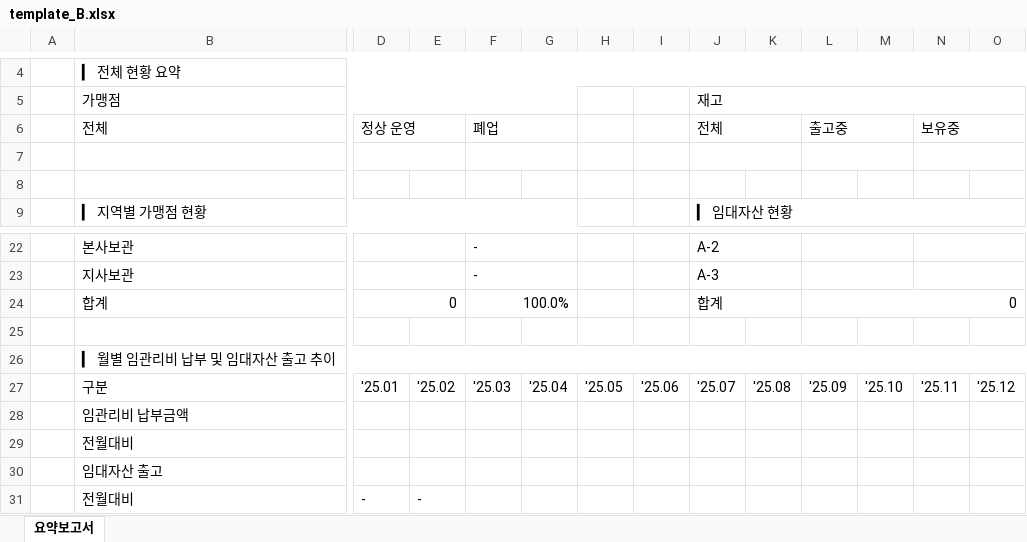
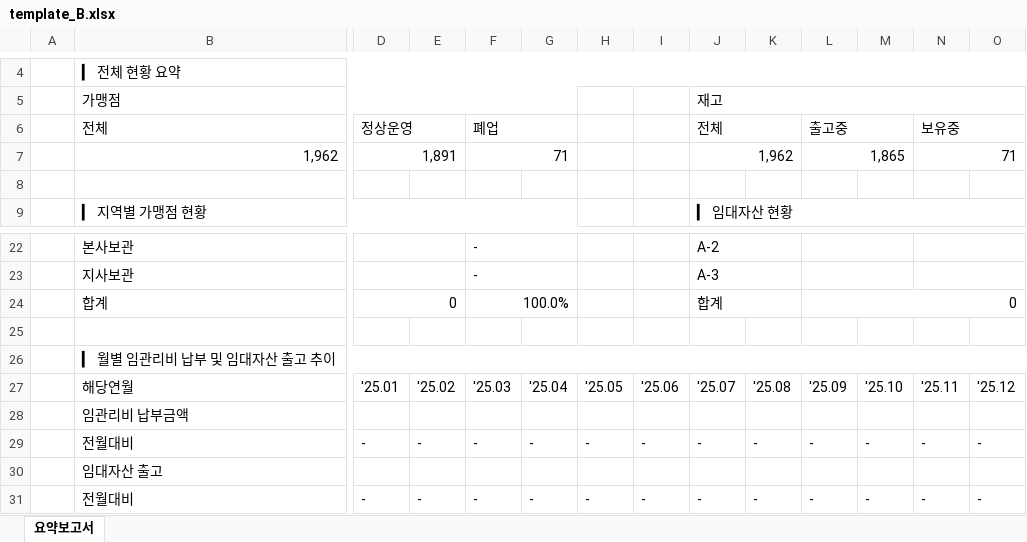
Before and after one commit to Limjungtaek/Report_Limjt, an Excel workbook: my_project/templates/template_B.xlsx, sheet 요약보고서, drawn as a sheet; only a part is shown, gaps mark what is left out; values as stored, in another font and other column widths than the file's, no cell formats; charts and pictures not drawn; removed rows and columns are numbered as before the commit, all else as after; rows hold the shown columns only; the diff names each change by its address in the sheet, - before the commit and + after, or states it on an @@ line.

Commit message:
Add files via upload

```diff
--- a/my_project/templates/template_B.xlsx (sheet 요약보고서)
+++ b/my_project/templates/template_B.xlsx (sheet 요약보고서)
-D6: 정상 운영
+D6: 정상운영
-row 7: (empty)
+row 7:  | 1,962 | 1,891 |  | 71 |  |  |  | 1,962 |  | 1,865 |  | 71
-B27 (전체): 구분
+B27 (전체): 해당연월
-row 29:  | 전월대비
+row 29:  | 전월대비 | - | - | - | - | - | - | - | - | - | - | - | -
-row 31:  | 전월대비 | - | -
+row 31:  | 전월대비 | - | - | - | - | - | - | - | - | - | - | - | -
```
Also changed, not shown: cell formats, charts or pictures.
